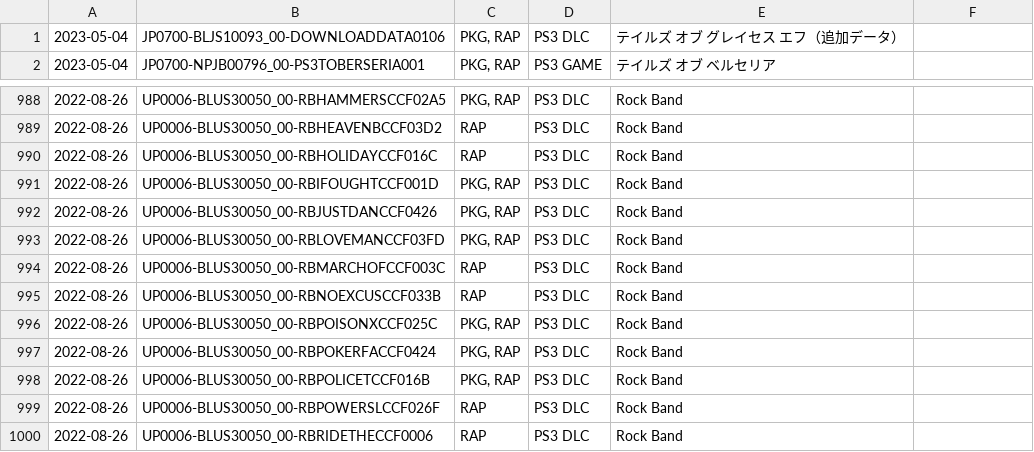
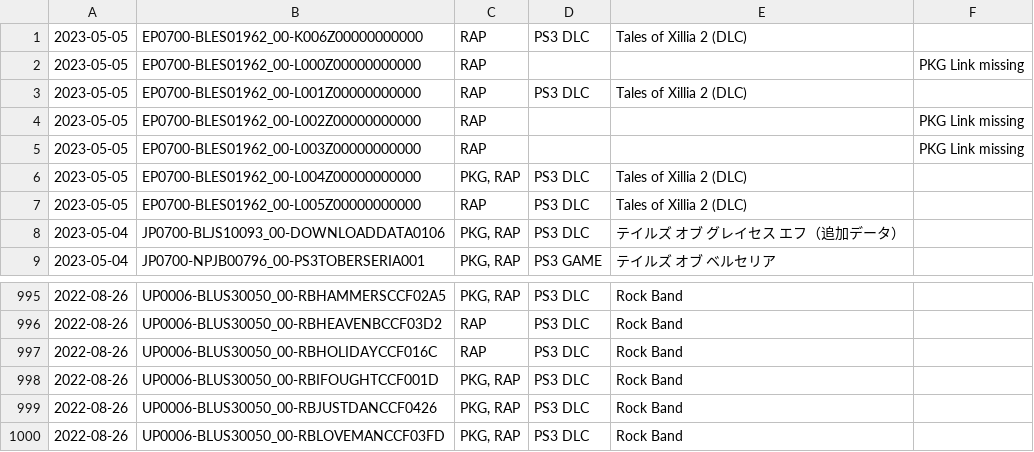
Before and after one commit to 1jtp8sobiu/psn-chihiro, a TSV file: latest.tsv, drawn as a sheet; only a part is shown, gaps mark what is left out.

```diff
--- a/latest.tsv
+++ b/latest.tsv
@@ -1 +1,8 @@
+2023-05-05	EP0700-BLES01962_00-K006Z00000000000	RAP	PS3 DLC	Tales of Xillia 2 (DLC)	
+2023-05-05	EP0700-BLES01962_00-L000Z00000000000	RAP			PKG Link missing
+2023-05-05	EP0700-BLES01962_00-L001Z00000000000	RAP	PS3 DLC	Tales of Xillia 2 (DLC)	
+2023-05-05	EP0700-BLES01962_00-L002Z00000000000	RAP			PKG Link missing
+2023-05-05	EP0700-BLES01962_00-L003Z00000000000	RAP			PKG Link missing
+2023-05-05	EP0700-BLES01962_00-L004Z00000000000	PKG, RAP	PS3 DLC	Tales of Xillia 2 (DLC)	
+2023-05-05	EP0700-BLES01962_00-L005Z00000000000	RAP	PS3 DLC	Tales of Xillia 2 (DLC)	
 2023-05-04	JP0700-BLJS10093_00-DOWNLOADDATA0106	PKG, RAP	PS3 DLC	テイルズ オブ グレイセス エフ（追加データ）	
@@ -993,8 +1000 @@
 2022-08-26	UP0006-BLUS30050_00-RBLOVEMANCCF03FD	PKG, RAP	PS3 DLC	Rock Band	
-2022-08-26	UP0006-BLUS30050_00-RBMARCHOFCCF003C	RAP	PS3 DLC	Rock Band	
-2022-08-26	UP0006-BLUS30050_00-RBNOEXCUSCCF033B	RAP	PS3 DLC	Rock Band	
-2022-08-26	UP0006-BLUS30050_00-RBPOISONXCCF025C	PKG, RAP	PS3 DLC	Rock Band	
-2022-08-26	UP0006-BLUS30050_00-RBPOKERFACCF0424	PKG, RAP	PS3 DLC	Rock Band	
-2022-08-26	UP0006-BLUS30050_00-RBPOLICETCCF016B	PKG, RAP	PS3 DLC	Rock Band	
-2022-08-26	UP0006-BLUS30050_00-RBPOWERSLCCF026F	RAP	PS3 DLC	Rock Band	
-2022-08-26	UP0006-BLUS30050_00-RBRIDETHECCF0006	RAP	PS3 DLC	Rock Band	
```
Also changed, not shown: 2 other files.
